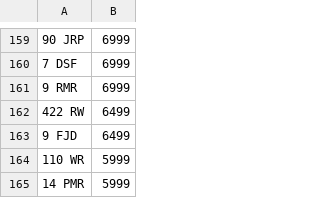
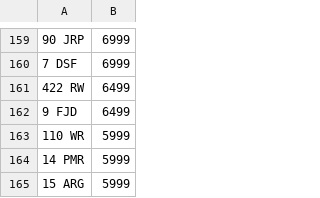
Before and after one commit to jamessaperia/simplyreg, a CSV file: csv/CARREG_PLUSVAT_500.csv, drawn as a sheet; only a part is shown, gaps mark what is left out; the shorter side is filled out with more unchanged rows; the diff names each change by its address in the sheet, - before the commit and + after, or states it on an @@ line.

Commit message:
Update CARREG_PLUSVAT_500.csv

```diff
--- a/csv/CARREG_PLUSVAT_500.csv
+++ b/csv/CARREG_PLUSVAT_500.csv
-row 161: 9 RMR | 6999
```
